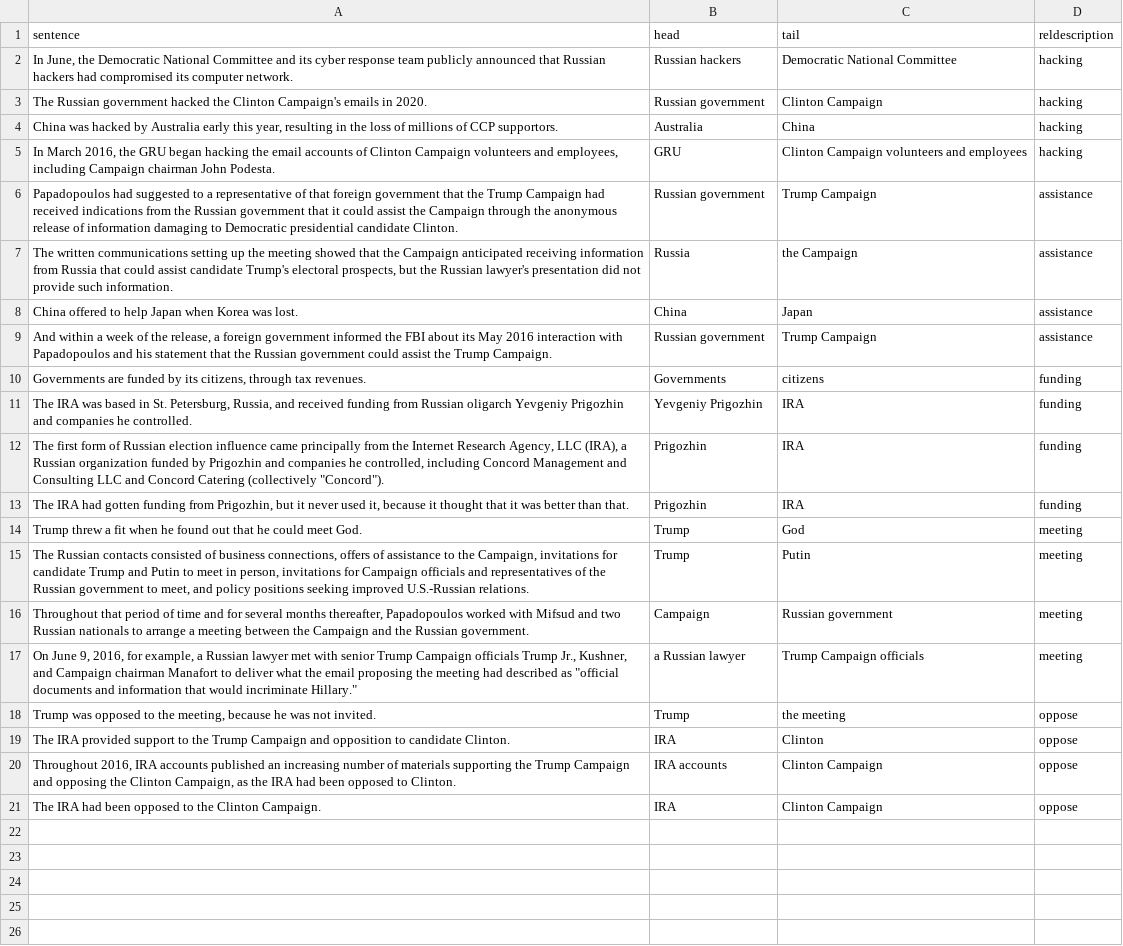
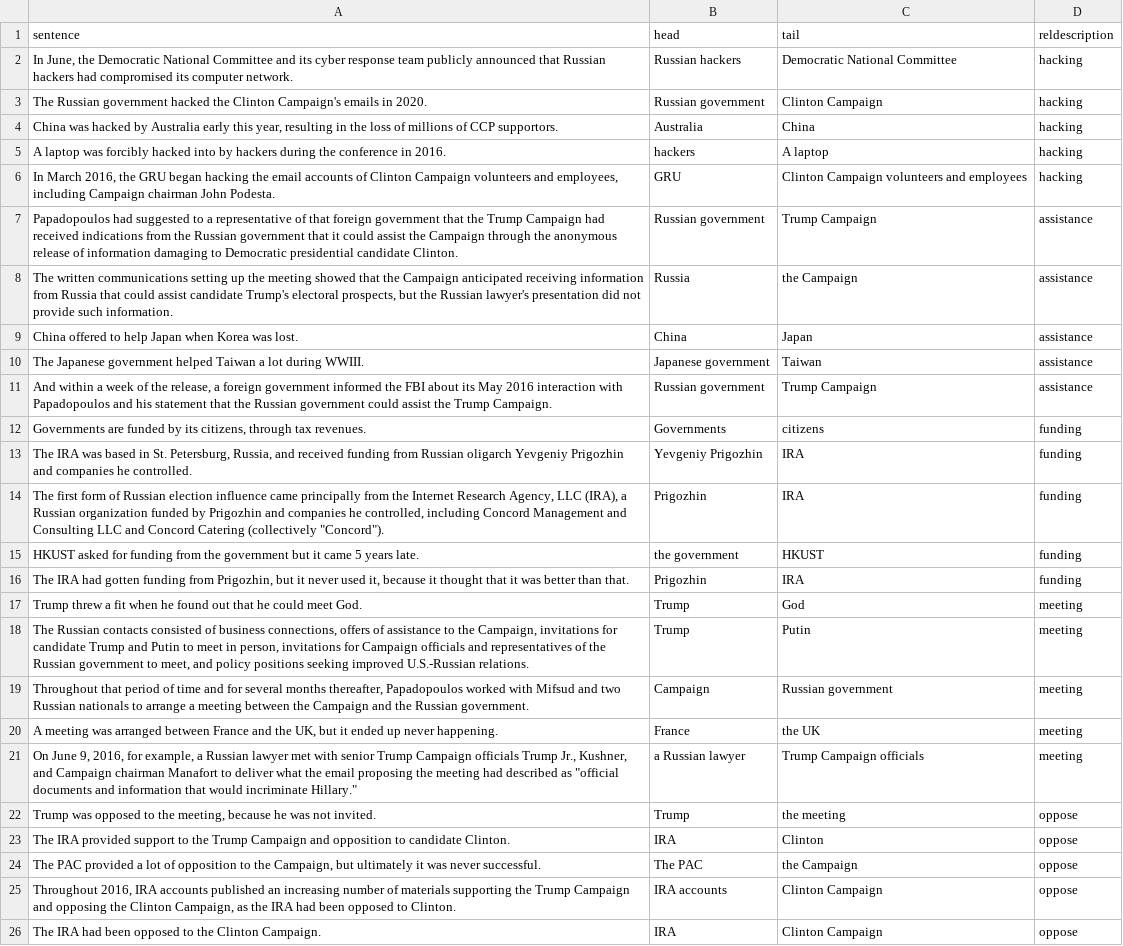
Before and after one commit to gurus848/FYP-19-20, a CSV file: FewRel/test_relation_support_dataset.csv, drawn as a sheet.

```diff
--- a/FewRel/test_relation_support_dataset.csv
+++ b/FewRel/test_relation_support_dataset.csv
@@ -4,2 +4,3 @@ The Russian government hacked the Clinton Campaign's emails in 2020.,Russian gov
 "China was hacked by Australia early this year, resulting in the loss of millions of CCP supportors.",Australia,China,hacking
+A laptop was forcibly hacked into by hackers during the conference in 2016.,hackers,A laptop,hacking
 "In March 2016, the  GRU began hacking the email accounts of Clinton Campaign volunteers and employees, including Campaign chairman John Podesta. ",GRU,Clinton Campaign volunteers and employees,hacking
@@ -8,2 +9,3 @@ Papadopoulos had suggested to a representative of that foreign government that t
 China offered to help Japan when Korea was lost.,China,Japan,assistance
+The Japanese government helped Taiwan a lot during WWIII.,Japanese government,Taiwan,assistance
 "And within a week of the release, a foreign government informed the FBI about its May 2016 interaction with Papadopoulos and his statement that the Russian government could assist the Trump Campaign. ",Russian government,Trump Campaign,assistance
@@ -12,2 +14,3 @@ China offered to help Japan when Korea was lost.,China,Japan,assistance
 "The first form of Russian election influence came principally from the Internet Research Agency, LLC (IRA), a Russian organization funded by Prigozhin and companies he controlled, including Concord Management and Consulting LLC and Concord Catering (collectively ""Concord""). ",Prigozhin,IRA,funding
+HKUST asked for funding from the government but it came 5 years late.,the government,HKUST,funding
 "The IRA had gotten funding from Prigozhin, but it never used it, because it thought that it was better than that.",Prigozhin,IRA,funding
@@ -16,2 +19,3 @@ Trump threw a fit when he found out that he could meet God.,Trump,God,meeting
 "Throughout that period of time and for several months thereafter, Papadopoulos worked with Mifsud and two Russian nationals to arrange a meeting between the Campaign and the Russian government. ",Campaign,Russian government,meeting
+"A meeting was arranged between France and the UK, but it ended up never happening.",France,the UK,meeting
 "On June 9, 2016, for example, a Russian lawyer met with senior Trump Campaign officials Trump Jr., Kushner, and Campaign chairman Manafort to deliver what the email proposing the  meeting had described as ""official documents and information  that  would incriminate Hillary.""  ",a Russian lawyer,Trump Campaign officials,meeting
@@ -19,2 +23,3 @@ Trump threw a fit when he found out that he could meet God.,Trump,God,meeting
 The IRA provided support to the Trump Campaign and opposition to candidate Clinton.,IRA,Clinton,oppose
+"The PAC provided a lot of opposition to the Campaign, but ultimately it was never successful.",The PAC,the Campaign,oppose
 "Throughout 2016, IRA accounts published an increasing number of materials supporting the Trump Campaign and opposing the Clinton Campaign, as the IRA had been opposed to Clinton. ",IRA accounts,Clinton Campaign,oppose
```
Also changed, not shown: FewRel/test_queries_with_head_tail.csv, 2 other files.
